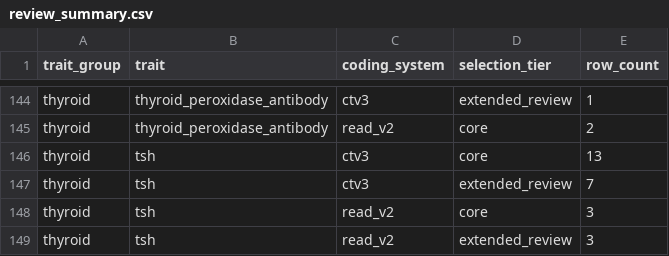
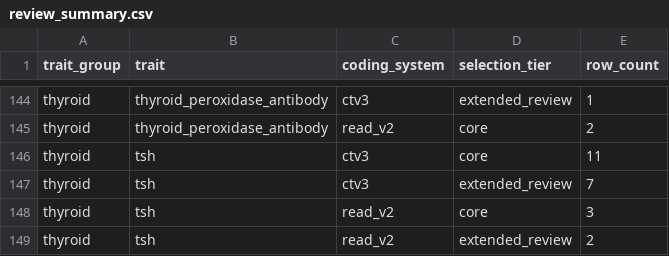
Before and after one commit to ahadoda/UKB_GP_tydicode, a CSV file: catalogue/review_summary.csv, drawn as a sheet; only a part is shown, gaps mark what is left out.

```diff
--- a/catalogue/review_summary.csv
+++ b/catalogue/review_summary.csv
@@ -145,5 +145,5 @@ thyroid,thyroid_peroxidase_antibody,ctv3,extended_review,1
 thyroid,thyroid_peroxidase_antibody,read_v2,core,2
-thyroid,tsh,ctv3,core,13
+thyroid,tsh,ctv3,core,11
 thyroid,tsh,ctv3,extended_review,7
 thyroid,tsh,read_v2,core,3
-thyroid,tsh,read_v2,extended_review,3
+thyroid,tsh,read_v2,extended_review,2
```
Also changed, not shown: catalogue/clinical_trait_codelists.csv, catalogue/selection_rules.csv, 10 other files.
